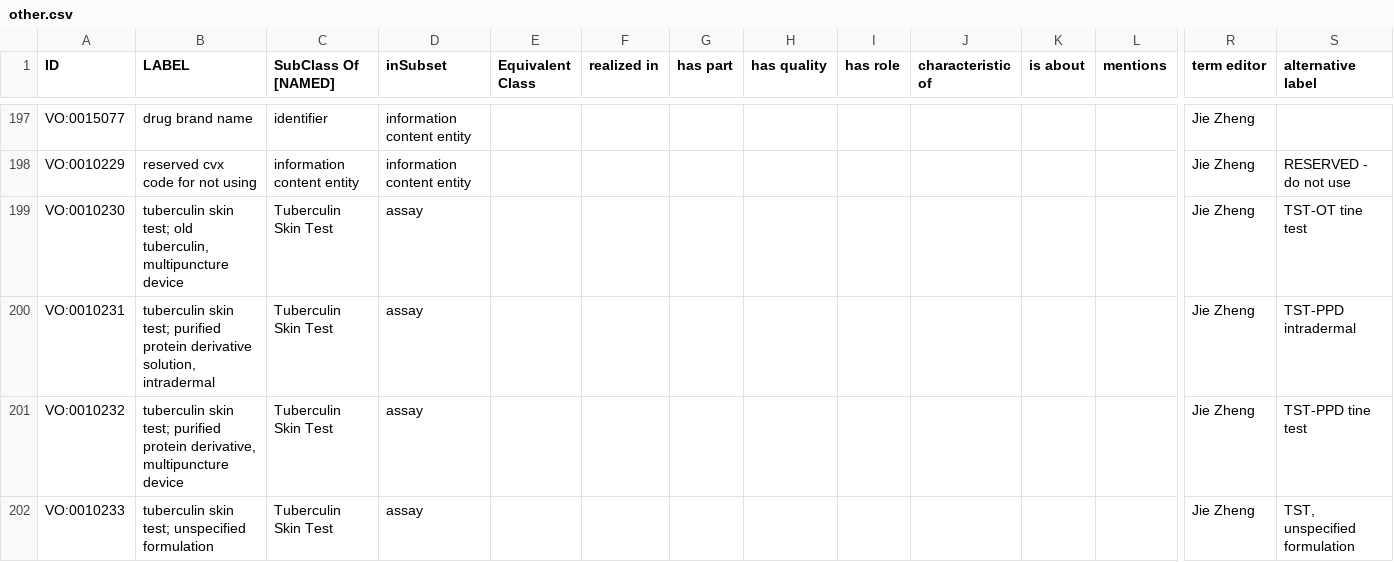
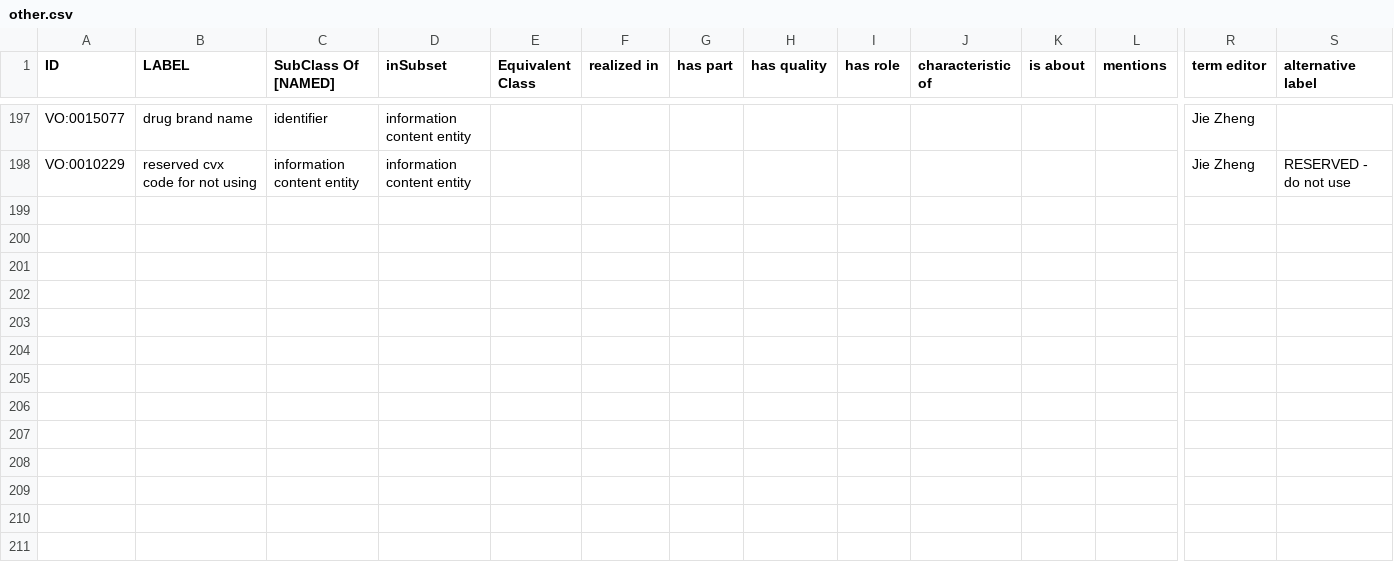
Before and after one commit to vaccineontology/VO, a CSV file: src/templates/other.csv, drawn as a sheet; only a part is shown, gaps mark what is left out; rows hold the shown columns only; the diff names each change by its address in the sheet, - before the commit and + after, or states it on an @@ line.

```diff
--- a/src/templates/other.csv
+++ b/src/templates/other.csv
-row 199: VO:0010230 | tuberculin skin test; old tuberculin, multipuncture device | Tuberculin Skin Test | assay |  |  |  |  |  |  |  |  | Jie Zheng | TST-OT tine test
-row 200: VO:0010231 | tuberculin skin test; purified protein derivative solution, intradermal | Tuberculin Skin Test | assay |  |  |  |  |  |  |  |  | Jie Zheng | TST-PPD intradermal
-row 201: VO:0010232 | tuberculin skin test; purified protein derivative, multipuncture device | Tuberculin Skin Test | assay |  |  |  |  |  |  |  |  | Jie Zheng | TST-PPD tine test
-row 202: VO:0010233 | tuberculin skin test; unspecified formulation | Tuberculin Skin Test | assay |  |  |  |  |  |  |  |  | Jie Zheng | TST, unspecified formulation
```
Also changed, not shown: src/templates/process.csv, 2 other files.
